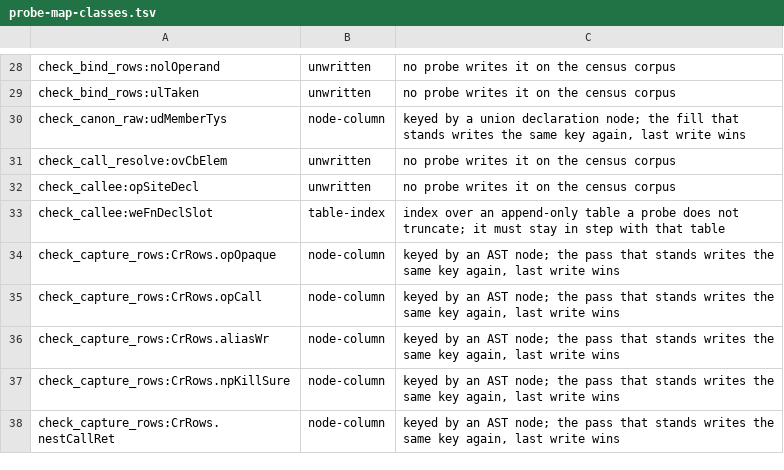
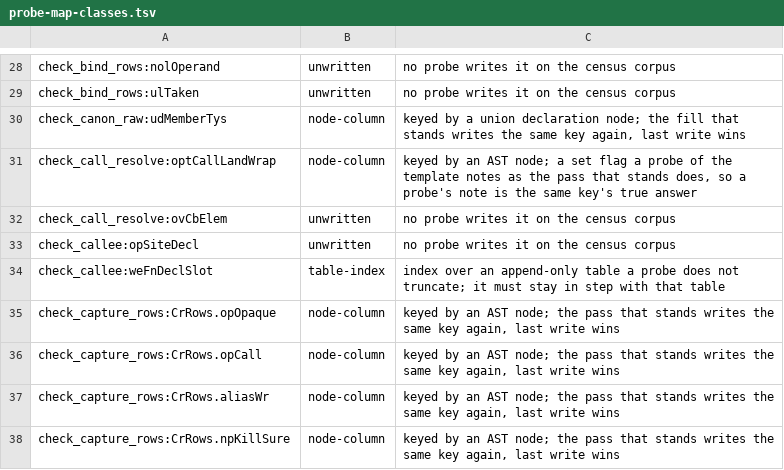
Before and after one commit to voces/vl, a TSV file: scripts/probe-map-classes.tsv, drawn as a sheet; only a part is shown, gaps mark what is left out; the shorter side is filled out with more unchanged rows.

```diff
--- a/scripts/probe-map-classes.tsv
+++ b/scripts/probe-map-classes.tsv
@@ -30,2 +30,3 @@ check_bind_rows:ulTaken	unwritten	no probe writes it on the census corpus
 check_canon_raw:udMemberTys	node-column	keyed by a union declaration node; the fill that stands writes the same key again, last write wins
+check_call_resolve:optCallLandWrap	node-column	keyed by an AST node; a set flag a probe of the template notes as the pass that stands does, so a probe's note is the same key's true answer
 check_call_resolve:ovCbElem	unwritten	no probe writes it on the census corpus
```
Also changed, not shown: 20 other files.
